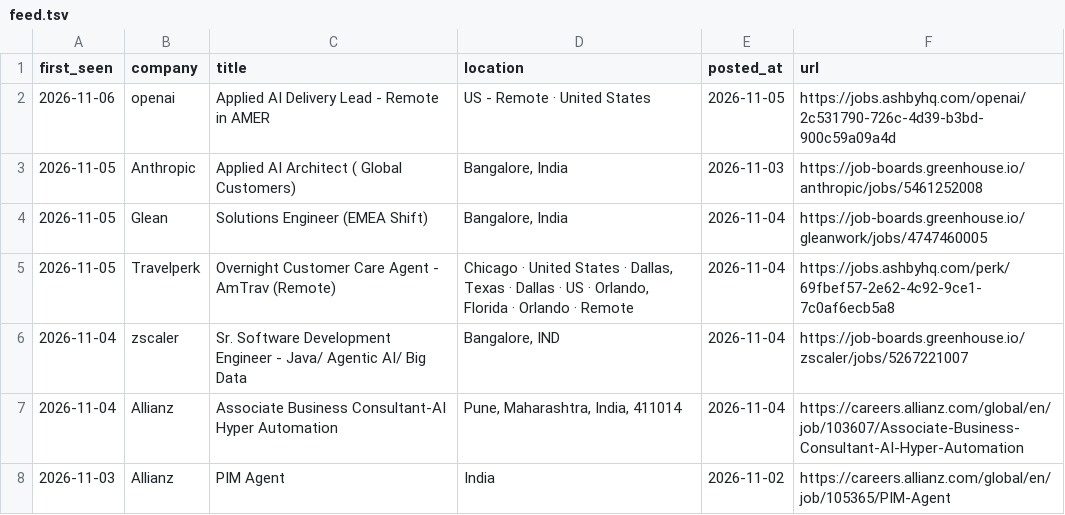
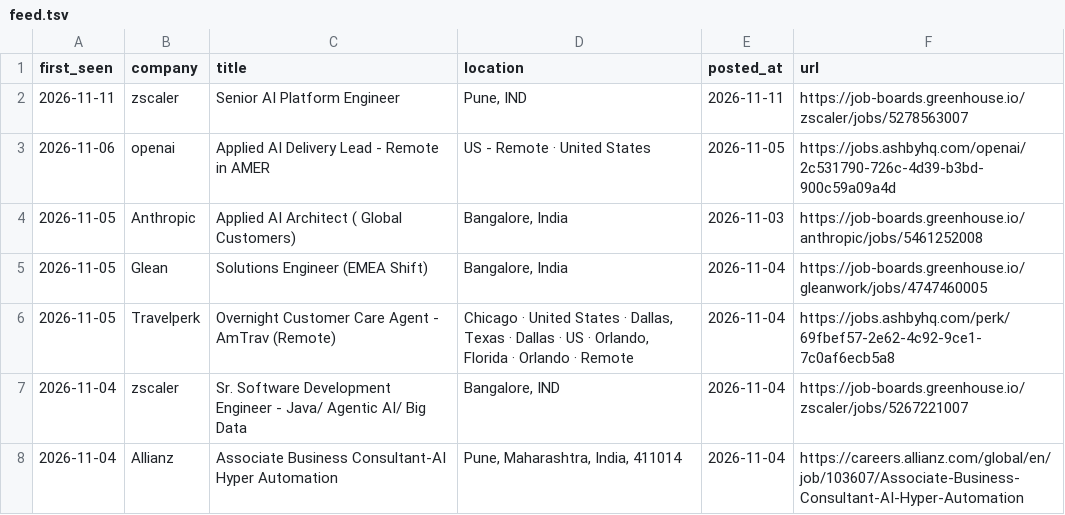
Before and after one commit to ayushbunny11/career-scanner-claude, a TSV file: data/feed.tsv, drawn as a sheet.

```diff
--- a/data/feed.tsv
+++ b/data/feed.tsv
@@ -1,2 +1,3 @@
 first_seen	company	title	location	posted_at	url
+2026-11-11	zscaler	Senior AI Platform Engineer	Pune, IND	2026-11-11	https://job-boards.greenhouse.io/zscaler/jobs/5278563007
 2026-11-06	openai	Applied AI Delivery Lead - Remote in AMER	US - Remote · United States	2026-11-05	https://jobs.ashbyhq.com/openai/2c531790-726c-4d39-b3bd-900c59a09a4d
@@ -7,2 +8 @@ first_seen	company	title	location	posted_at	url
 2026-11-04	Allianz	Associate Business Consultant-AI Hyper Automation	Pune, Maharashtra, India, 411014	2026-11-04	https://careers.allianz.com/global/en/job/103607/Associate-Business-Consultant-AI-Hyper-Automation
-2026-11-03	Allianz	PIM Agent	India	2026-11-02	https://careers.allianz.com/global/en/job/105365/PIM-Agent
```
Also changed, not shown: data/scan-runs.tsv, 4 other files.
